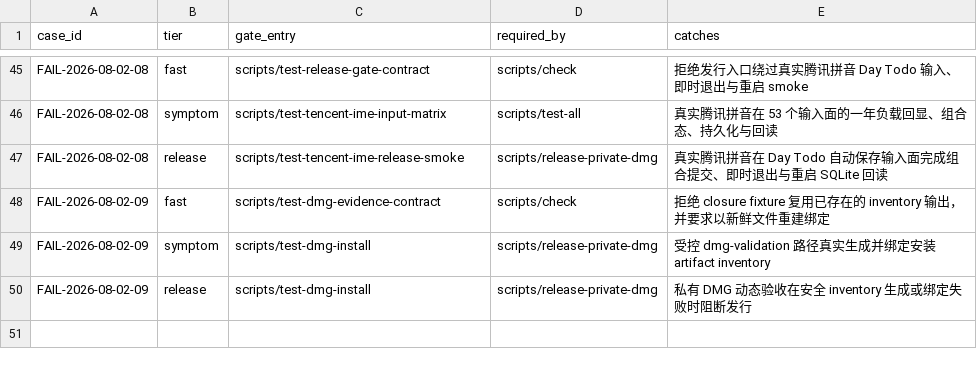
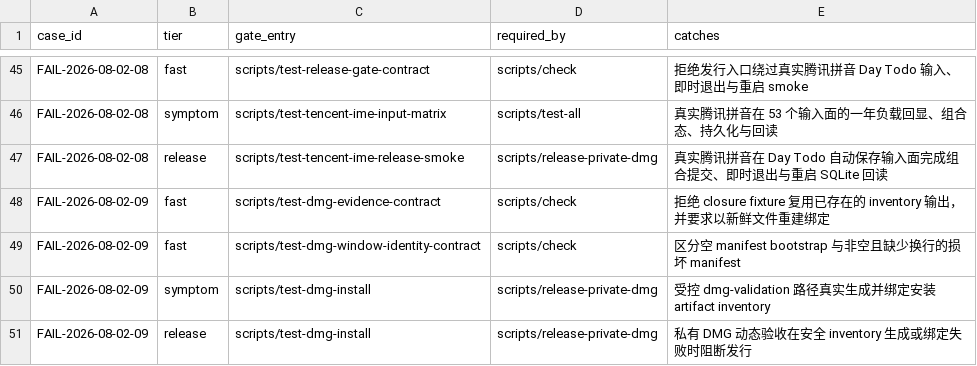
Before and after one commit to quboliu/noonmark, a TSV file: docs/engineering/failure-cases/gates.tsv, drawn as a sheet; only a part is shown, gaps mark what is left out; the diff names each change by its address in the sheet, - before the commit and + after, or states it on an @@ line.

Commit message:
fix(evidence): support empty manifest startup state
Handle zero-length manifests separately from non-empty content missing a trailing newline, keep the fail-closed rejection for the latter, and backfill the caller migration failure gate.

Failure-Case: FAIL-2026-08-02-09

Task-ID: noonmark-evidence-toctou

```diff
--- a/docs/engineering/failure-cases/gates.tsv
+++ b/docs/engineering/failure-cases/gates.tsv
+row 49: FAIL-2026-08-02-09 | fast | scripts/test-dmg-window-identity-contract | scripts/check | 区分空 manifest bootstrap 与非空且缺少换行的损坏 manifest
```
Also changed, not shown: 2 other files.
